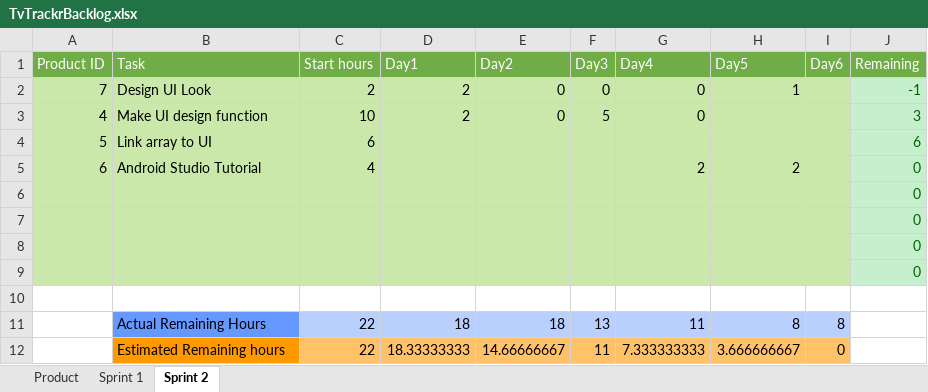
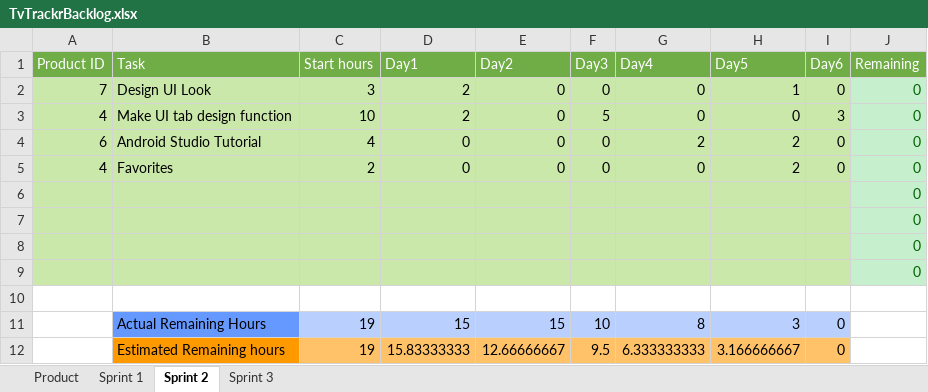
Before and after one commit to MSDOStoevsky/TVTrackr, an Excel workbook: TvTrackrBacklog.xlsx, sheet Sprint 2, drawn as a sheet; values as stored, in another font and other column widths than the file's, no borders; charts and pictures not drawn; removed rows and columns are numbered as before the commit, all else as after; the diff names each change by its address in the sheet, - before the commit and + after, or states it on an @@ line.

Commit message:
update backlog sprint 3 day 6

```diff
--- a/TvTrackrBacklog.xlsx (sheet Sprint 2)
+++ b/TvTrackrBacklog.xlsx (sheet Sprint 2)
+sheet tab: Sprint 3
-C2 (Start hours): 2
+C2 (Start hours): 3
-I2 (Day6): (empty)
+I2 (Day6): 0
-J2 (Remaining): -1
+J2 (Remaining): 0
-B3 (Task): Make UI design function
+B3 (Task): Make UI tab design function
-H3 (Day5): (empty)
+H3 (Day5): 0
-I3 (Day6): (empty)
+I3 (Day6): 3
-J3 (Remaining): 3
+J3 (Remaining): 0
-row 4: 5 | Link array to UI | 6 |  |  |  |  |  |  | 6
-D4 (Day1): (empty)
+D4 (Day1): 0
-E4 (Day2): (empty)
+E4 (Day2): 0
-F4 (Day3): (empty)
+F4 (Day3): 0
-I4 (Day6): (empty)
+I4 (Day6): 0
+row 5: 4 | Favorites | 2 | 0 | 0 | 0 | 0 | 2 | 0 | 0
-row 11:  | Actual Remaining Hours | 22 | 18 | 18 | 13 | 11 | 8 | 8
-row 12:  | Estimated Remaining hours | 22 | 18.33333333 | 14.66666667 | 11 | 7.333333333 | 3.666666667 | 0
+row 11:  | Actual Remaining Hours | 19 | 15 | 15 | 10 | 8 | 3 | 0
+row 12:  | Estimated Remaining hours | 19 | 15.83333333 | 12.66666667 | 9.5 | 6.333333333 | 3.166666667 | 0
```
Also changed, not shown: sheet Product, formulas that keep their value, charts or pictures.
